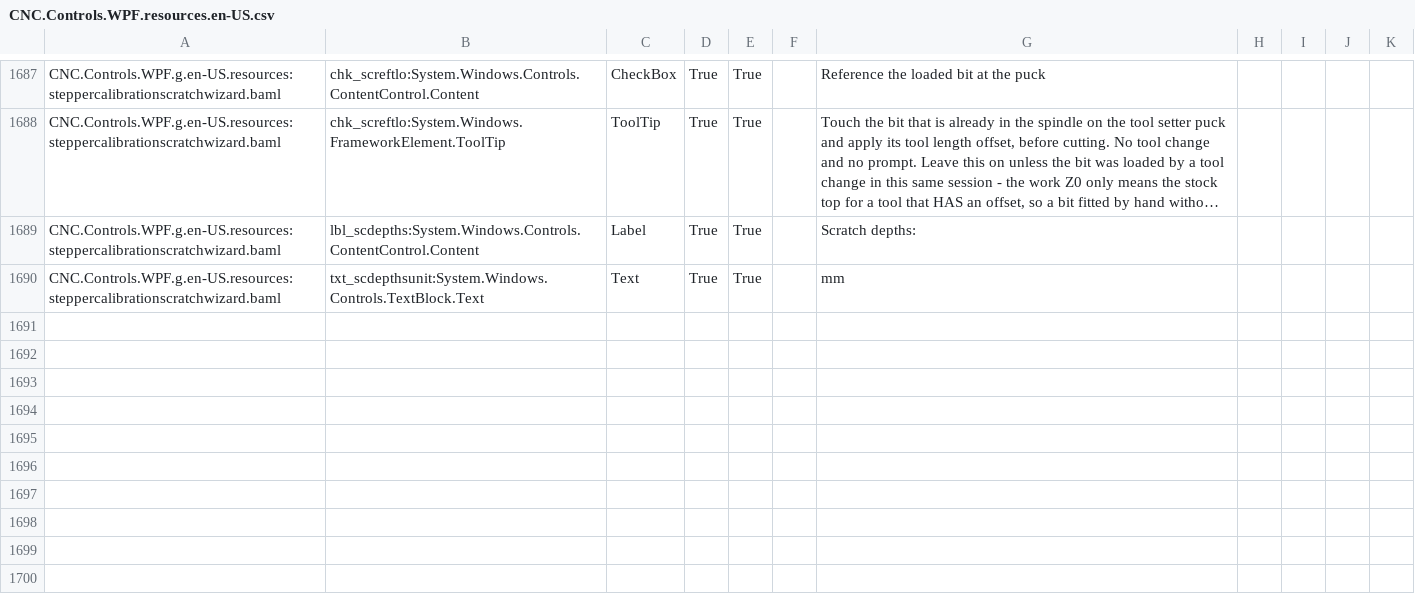
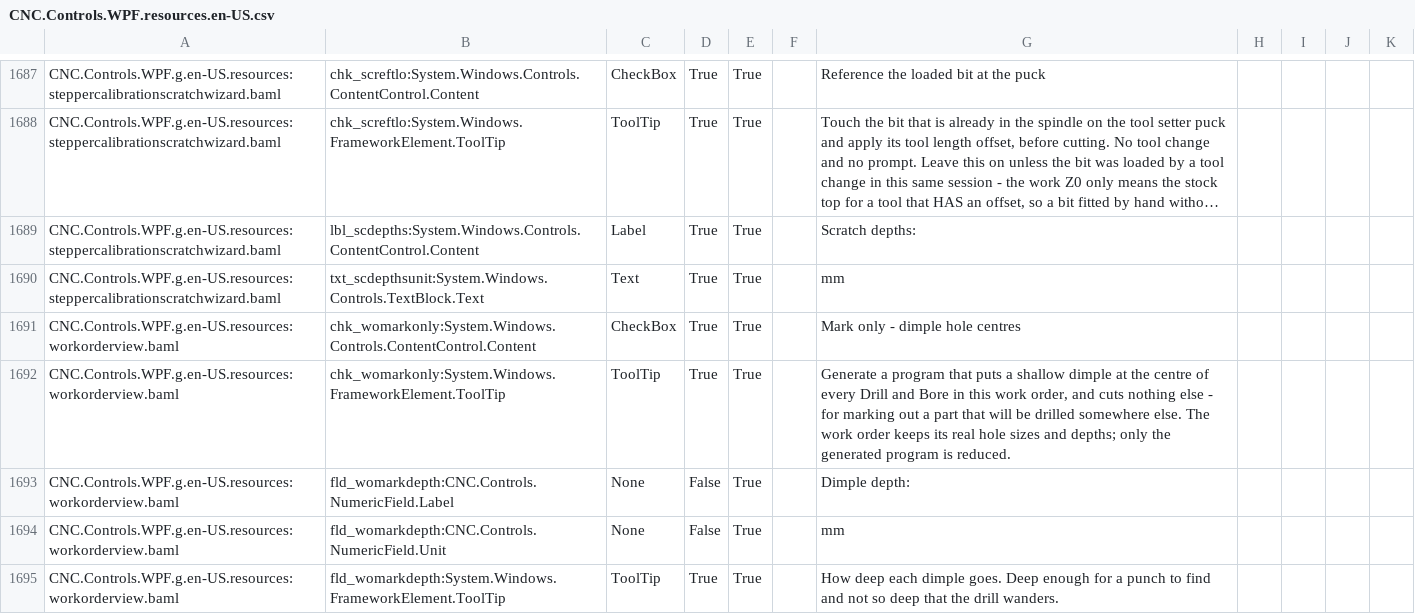
Before and after one commit to ioSenderV2/ioSender, a CSV file: Locale/en-US/csv/CNC.Controls.WPF.resources.en-US.csv, drawn as a sheet; only a part is shown, gaps mark what is left out; long unchanged cells end in …; the diff names each change by its address in the sheet, - before the commit and + after, or states it on an @@ line.

```diff
--- a/Locale/en-US/csv/CNC.Controls.WPF.resources.en-US.csv
+++ b/Locale/en-US/csv/CNC.Controls.WPF.resources.en-US.csv
+row 1691: CNC.Controls.WPF.g.en-US.resources:workorderview.baml | chk_womarkonly:System.Windows.Controls.ContentControl.Content | CheckBox | True | True |  | Mark only - dimple hole centres
+row 1692: CNC.Controls.WPF.g.en-US.resources:workorderview.baml | chk_womarkonly:System.Windows.FrameworkElement.ToolTip | ToolTip | True | True |  | Generate a program that puts a shallow dimple at the centre of every Drill and Bore in this work order, and cuts nothing else - for marking out a part that will be drilled somewhere else. The work order keeps its real hole sizes and depths; only the generated program is reduced.
+row 1693: CNC.Controls.WPF.g.en-US.resources:workorderview.baml | fld_womarkdepth:CNC.Controls.NumericField.Label | None | False | True |  | Dimple depth:
+row 1694: CNC.Controls.WPF.g.en-US.resources:workorderview.baml | fld_womarkdepth:CNC.Controls.NumericField.Unit | None | False | True |  | mm
+row 1695: CNC.Controls.WPF.g.en-US.resources:workorderview.baml | fld_womarkdepth:System.Windows.FrameworkElement.ToolTip | ToolTip | True | True |  | How deep each dimple goes. Deep enough for a punch to find and not so deep that the drill wanders.
```
Also changed, not shown: Locale/de-DE/csv/CNC.Controls.WPF.resources.de-DE.csv, Locale/hu-HU/csv/CNC.Controls.WPF.resources.hu-HU.csv, 6 other files.
